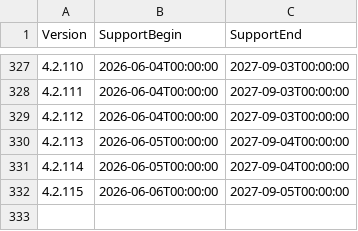
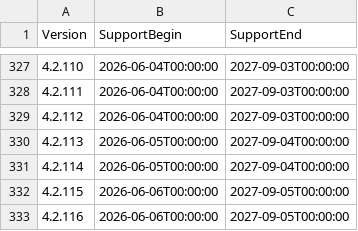
Before and after one commit to anionDevelopment/ScriptCollection, a CSV file: Other/Resources/Support/InformationAboutSupportedVersions.csv, drawn as a sheet; only a part is shown, gaps mark what is left out.

```diff
--- a/Other/Resources/Support/InformationAboutSupportedVersions.csv
+++ b/Other/Resources/Support/InformationAboutSupportedVersions.csv
@@ -332 +332,2 @@ Version;SupportBegin;SupportEnd
 4.2.115;2026-06-06T00:00:00;2027-09-05T00:00:00
+4.2.116;2026-06-06T00:00:00;2027-09-05T00:00:00
```
Also changed, not shown: 4 other files.
